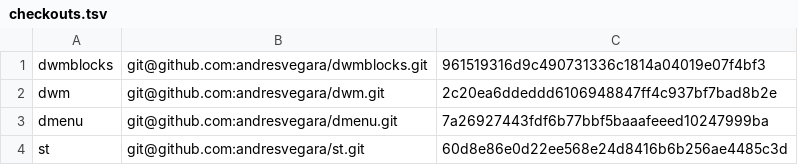
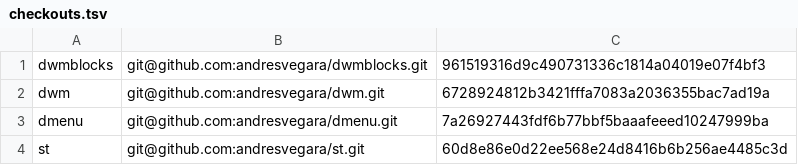
Before and after one commit to andresvegara/wm, a TSV file: checkouts.tsv, drawn as a sheet.

```diff
--- a/checkouts.tsv
+++ b/checkouts.tsv
@@ -1,3 +1,3 @@
 dwmblocks	git@github.com:andresvegara/dwmblocks.git	961519316d9c490731336c1814a04019e07f4bf3
-dwm	git@github.com:andresvegara/dwm.git	2c20ea6ddeddd6106948847ff4c937bf7bad8b2e
+dwm	git@github.com:andresvegara/dwm.git	6728924812b3421fffa7083a2036355bac7ad19a
 dmenu	git@github.com:andresvegara/dmenu.git	7a26927443fdf6b77bbf5baaafeeed10247999ba
```
Also changed, not shown: 8 other files.
